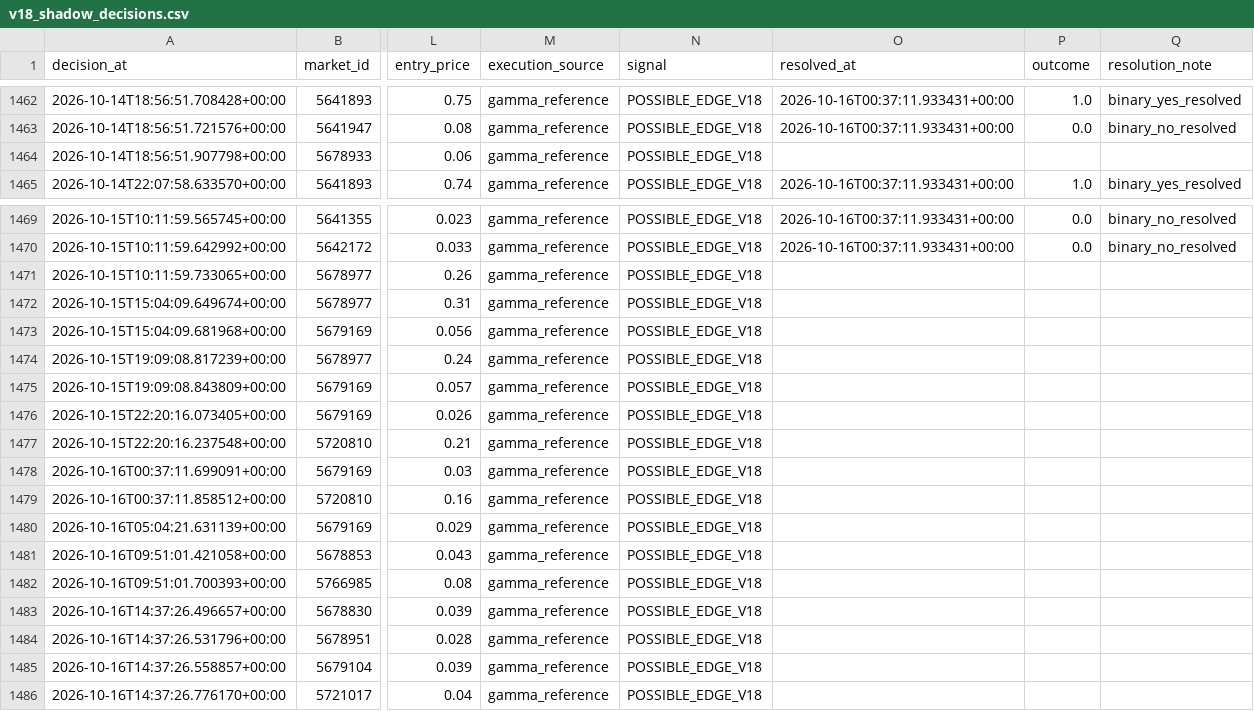
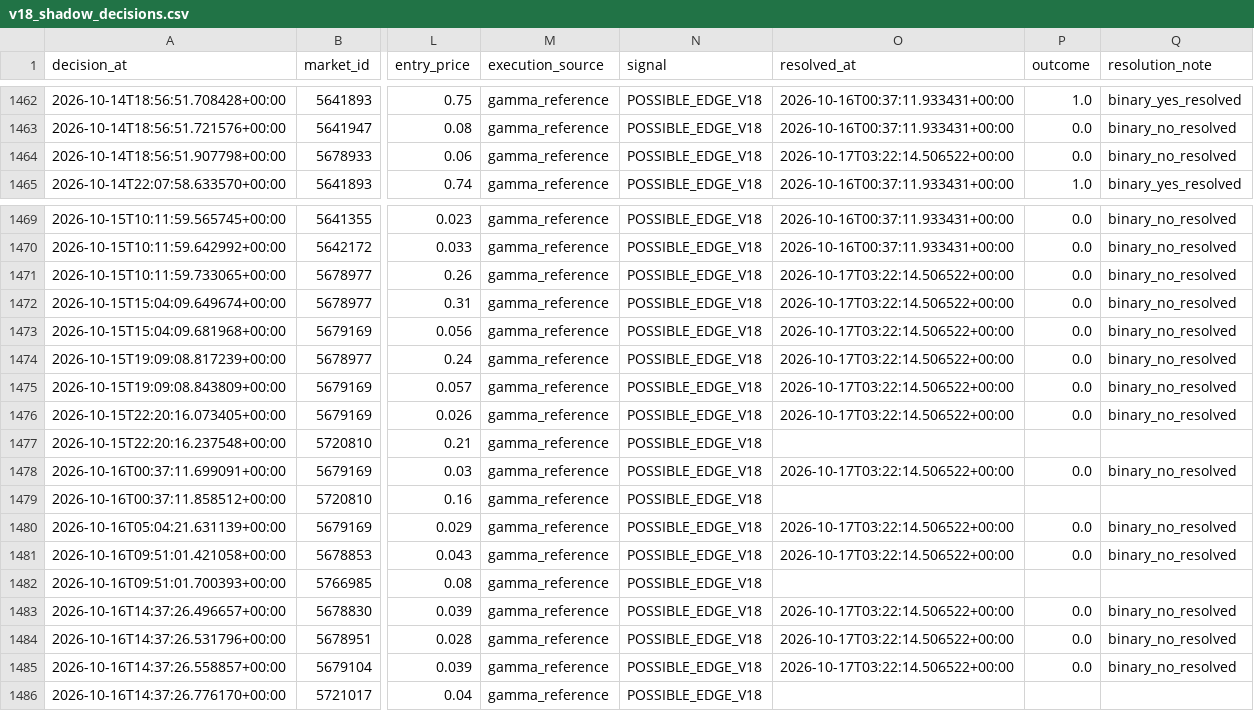
Before and after one commit to nelgibson836-png/PolymarketWeatherEdgeLab, a CSV file: data/edge/validation/v18_shadow_decisions.csv, drawn as a sheet; only a part is shown, gaps mark what is left out; the diff names each change by its address in the sheet, - before the commit and + after, or states it on an @@ line.

```diff
--- a/data/edge/validation/v18_shadow_decisions.csv
+++ b/data/edge/validation/v18_shadow_decisions.csv
-O1464 (resolved_at): (empty)
+O1464 (resolved_at): 2026-10-17T03:22:14.506522+00:00
-P1464 (outcome): (empty)
+P1464 (outcome): 0.0
-Q1464 (resolution_note): (empty)
+Q1464 (resolution_note): binary_no_resolved
-O1471:O1476 (resolved_at): (empty)
+O1471:O1476 (resolved_at): 2026-10-17T03:22:14.506522+00:00
-P1471:P1476 (outcome): (empty)
+P1471:P1476 (outcome): 0.0
-Q1471:Q1476 (resolution_note): (empty)
+Q1471:Q1476 (resolution_note): binary_no_resolved
-O1478 (resolved_at): (empty)
+O1478 (resolved_at): 2026-10-17T03:22:14.506522+00:00
-P1478 (outcome): (empty)
+P1478 (outcome): 0.0
-Q1478 (resolution_note): (empty)
+Q1478 (resolution_note): binary_no_resolved
-O1480:O1481 (resolved_at): (empty)
+O1480:O1481 (resolved_at): 2026-10-17T03:22:14.506522+00:00
-P1480:P1481 (outcome): (empty)
+P1480:P1481 (outcome): 0.0
-Q1480:Q1481 (resolution_note): (empty)
+Q1480:Q1481 (resolution_note): binary_no_resolved
-O1483:O1485 (resolved_at): (empty)
+O1483:O1485 (resolved_at): 2026-10-17T03:22:14.506522+00:00
-P1483:P1485 (outcome): (empty)
+P1483:P1485 (outcome): 0.0
-Q1483:Q1485 (resolution_note): (empty)
+Q1483:Q1485 (resolution_note): binary_no_resolved
```
Also changed, not shown: 22 other files.
